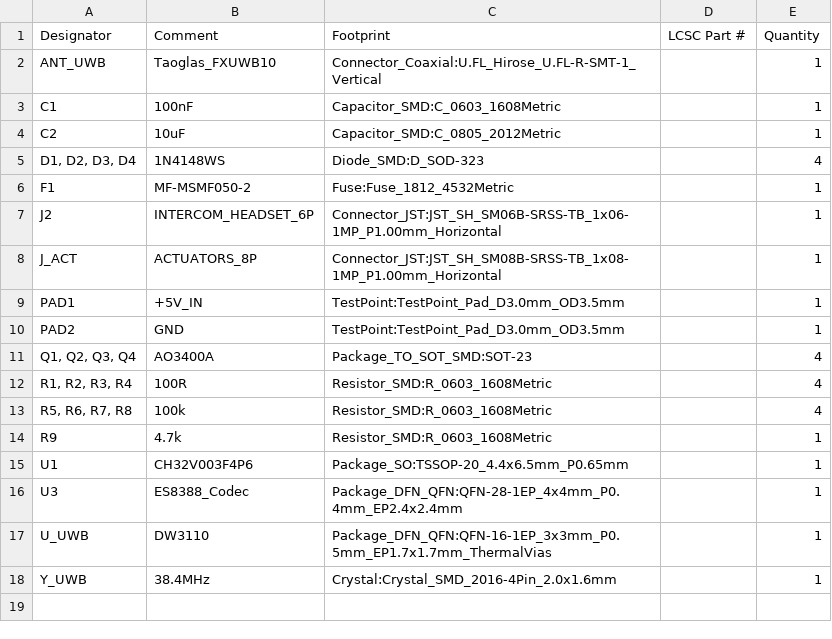
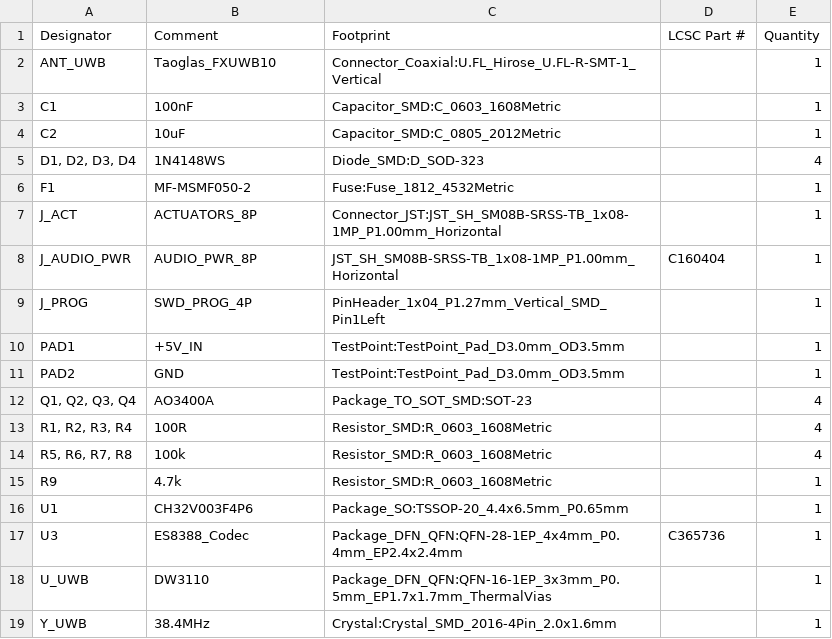
Before and after one commit to schmidtmt/openmotorbridge, a CSV file: hardware/production_packages/03_pod_cartridge_pcba/03_pod_cartridge_pcba_bom_jlcpcb.csv, drawn as a sheet.

```diff
--- a/hardware/production_packages/03_pod_cartridge_pcba/03_pod_cartridge_pcba_bom_jlcpcb.csv
+++ b/hardware/production_packages/03_pod_cartridge_pcba/03_pod_cartridge_pcba_bom_jlcpcb.csv
@@ -6,4 +6,5 @@ C2,10uF,Capacitor_SMD:C_0805_2012Metric,,1
 F1,MF-MSMF050-2,Fuse:Fuse_1812_4532Metric,,1
-J2,INTERCOM_HEADSET_6P,Connector_JST:JST_SH_SM06B-SRSS-TB_1x06-1MP_P1.00mm_Horizontal,,1
 J_ACT,ACTUATORS_8P,Connector_JST:JST_SH_SM08B-SRSS-TB_1x08-1MP_P1.00mm_Horizontal,,1
+J_AUDIO_PWR,AUDIO_PWR_8P,JST_SH_SM08B-SRSS-TB_1x08-1MP_P1.00mm_Horizontal,C160404,1
+J_PROG,SWD_PROG_4P,PinHeader_1x04_P1.27mm_Vertical_SMD_Pin1Left,,1
 PAD1,+5V_IN,TestPoint:TestPoint_Pad_D3.0mm_OD3.5mm,,1
@@ -15,3 +16,3 @@ R9,4.7k,Resistor_SMD:R_0603_1608Metric,,1
 U1,CH32V003F4P6,Package_SO:TSSOP-20_4.4x6.5mm_P0.65mm,,1
-U3,ES8388_Codec,Package_DFN_QFN:QFN-28-1EP_4x4mm_P0.4mm_EP2.4x2.4mm,,1
+U3,ES8388_Codec,Package_DFN_QFN:QFN-28-1EP_4x4mm_P0.4mm_EP2.4x2.4mm,C365736,1
 U_UWB,DW3110,Package_DFN_QFN:QFN-16-1EP_3x3mm_P0.5mm_EP1.7x1.7mm_ThermalVias,,1
```
Also changed, not shown: hardware/production_packages/01_main_box_pcba/01_main_box_pcba_bom_jlcpcb.csv, hardware/production_packages/03_pod_cartridge_pcba/03_pod_cartridge_pcba_cpl_jlcpcb.csv, 25 other files.
